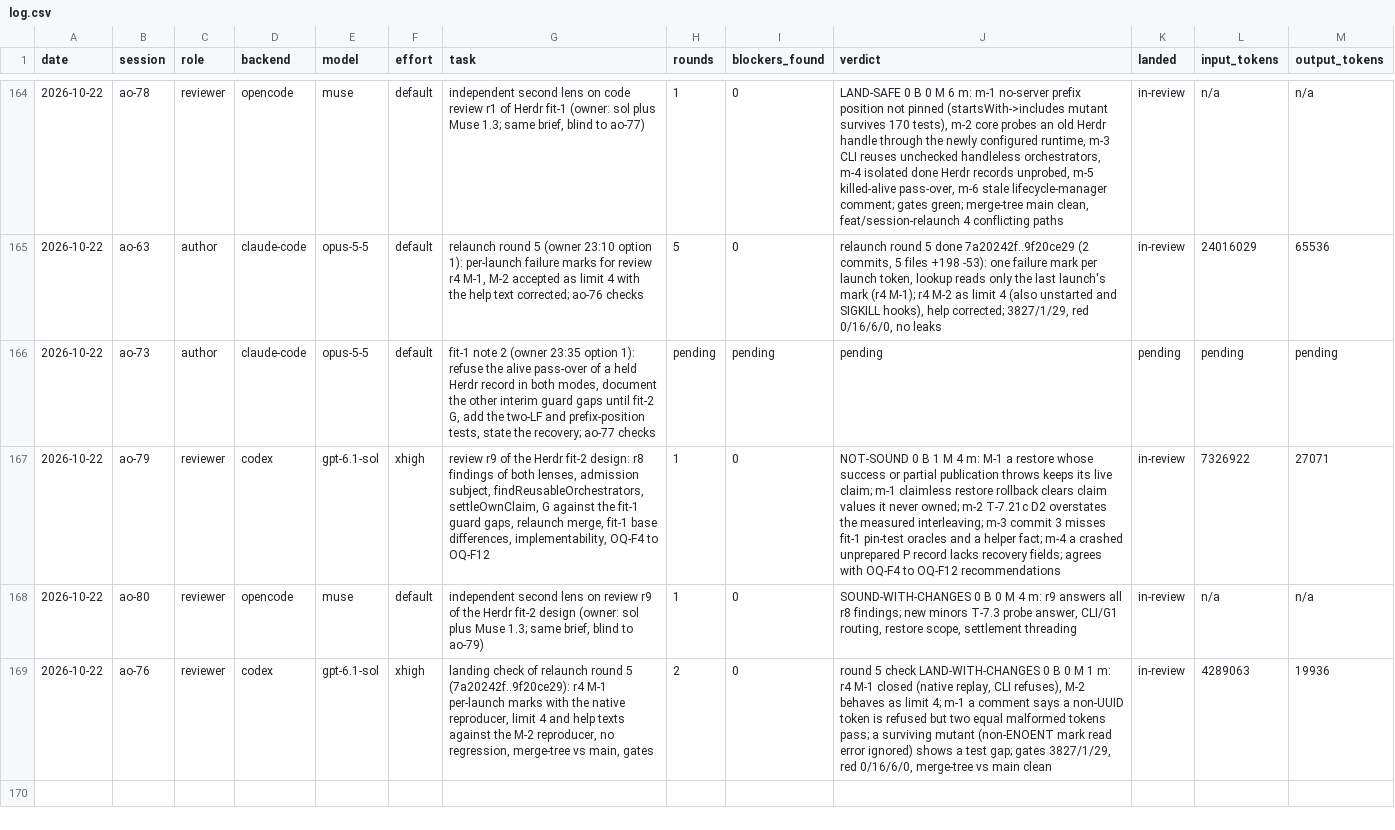
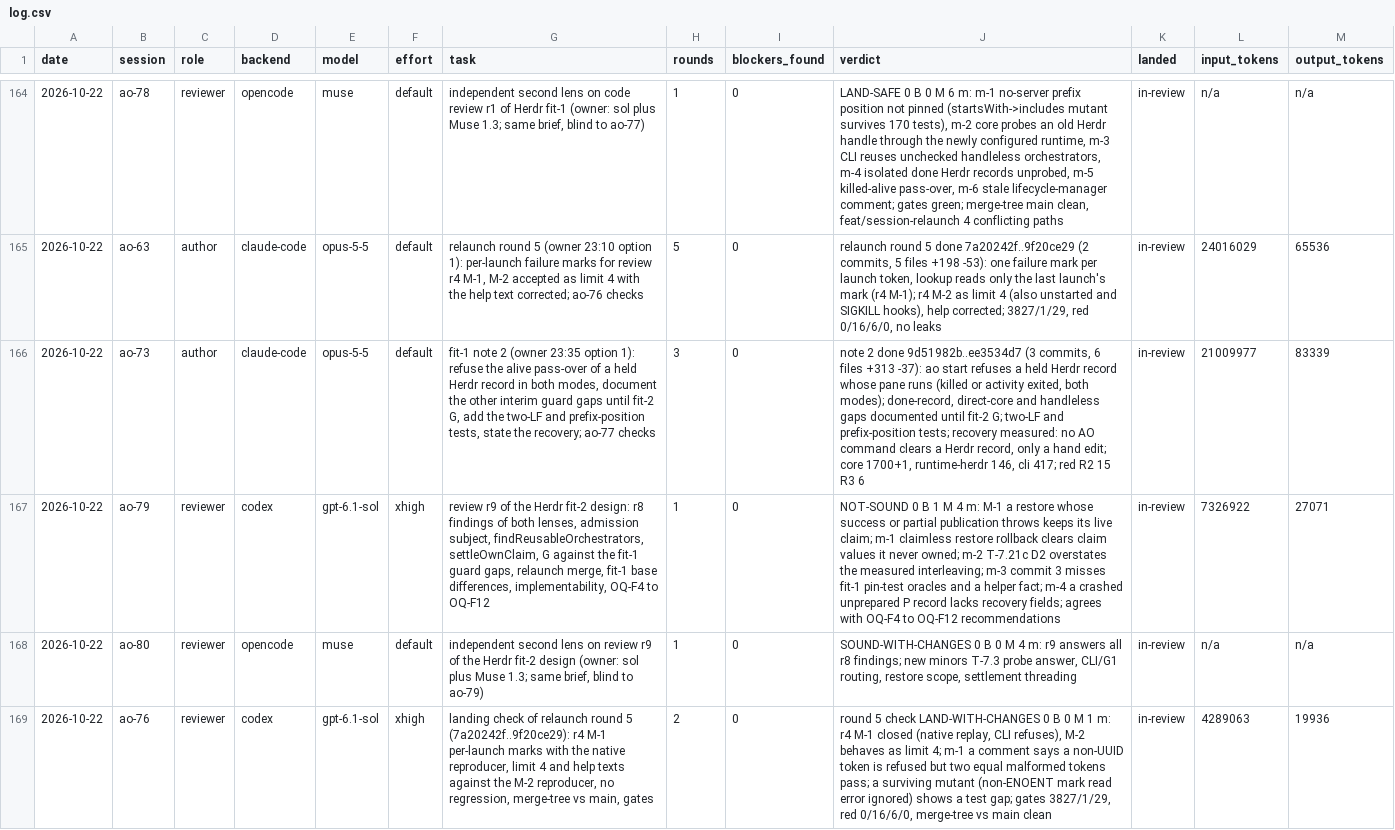
Before and after one commit to taisung/agent-orchestrator, a CSV file: development/artifacts/model_router_log/log.csv, drawn as a sheet; only a part is shown, gaps mark what is left out; the diff covers the shown part only; the diff names each change by its address in the sheet, - before the commit and + after, or states it on an @@ line.

Commit message:
docs(development): close fit-1 note 2 and open its landing check by ao-77
ao-73 closed the alive pass-over and documented the other guard gaps, so
the sol reviewer of fit-1 checks the note.

```diff
--- a/development/artifacts/model_router_log/log.csv
+++ b/development/artifacts/model_router_log/log.csv
-H166 (rounds): pending
+H166 (rounds): 3
-I166 (blockers_found): pending
+I166 (blockers_found): 0
-J166 (verdict): pending
+J166 (verdict): note 2 done 9d51982b..ee3534d7 (3 commits, 6 files +313 -37): ao start refuses a held Herdr record whose pane runs (killed or activity exited, both modes); done-record, direct-core and handleless gaps documented until fit-2 G; two-LF and prefix-position tests; recovery measured: no AO command clears a Herdr record, only a hand edit; core 1700+1, runtime-herdr 146, cli 417; red R2 15 R3 6
-K166 (landed): pending
+K166 (landed): in-review
-L166 (input_tokens): pending
+L166 (input_tokens): 21009977
-M166 (output_tokens): pending
+M166 (output_tokens): 83339
```
Also changed, not shown: 1 added row elsewhere in this file.
